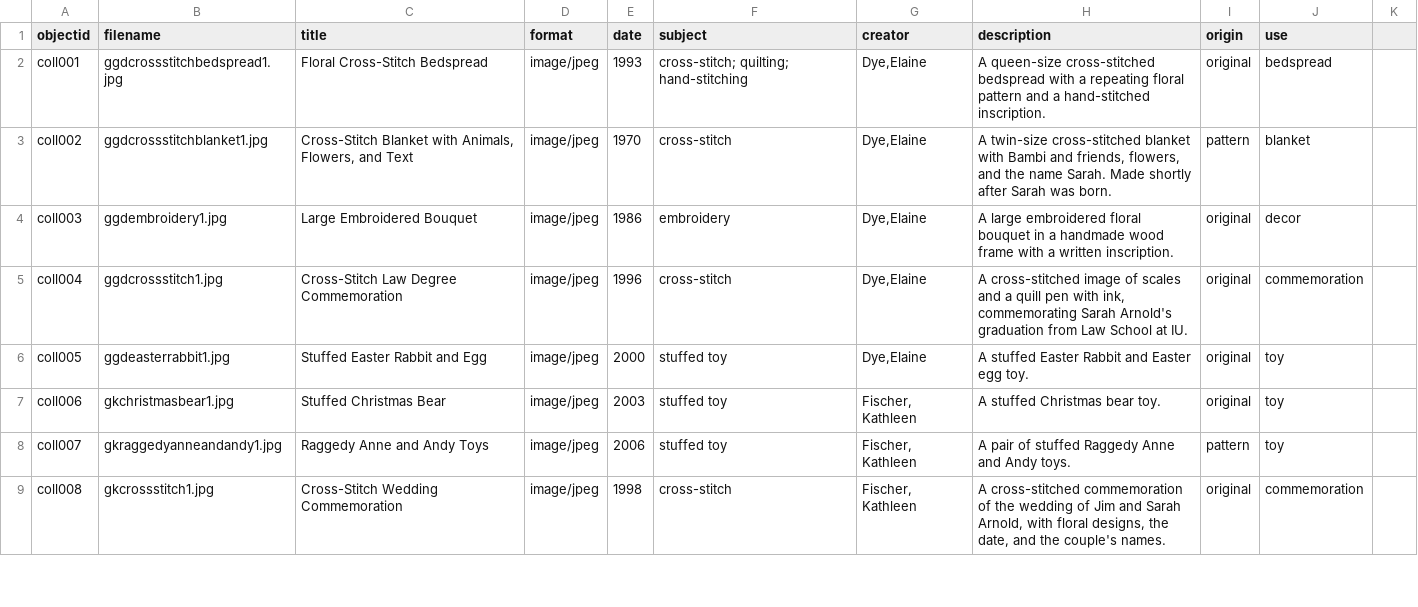
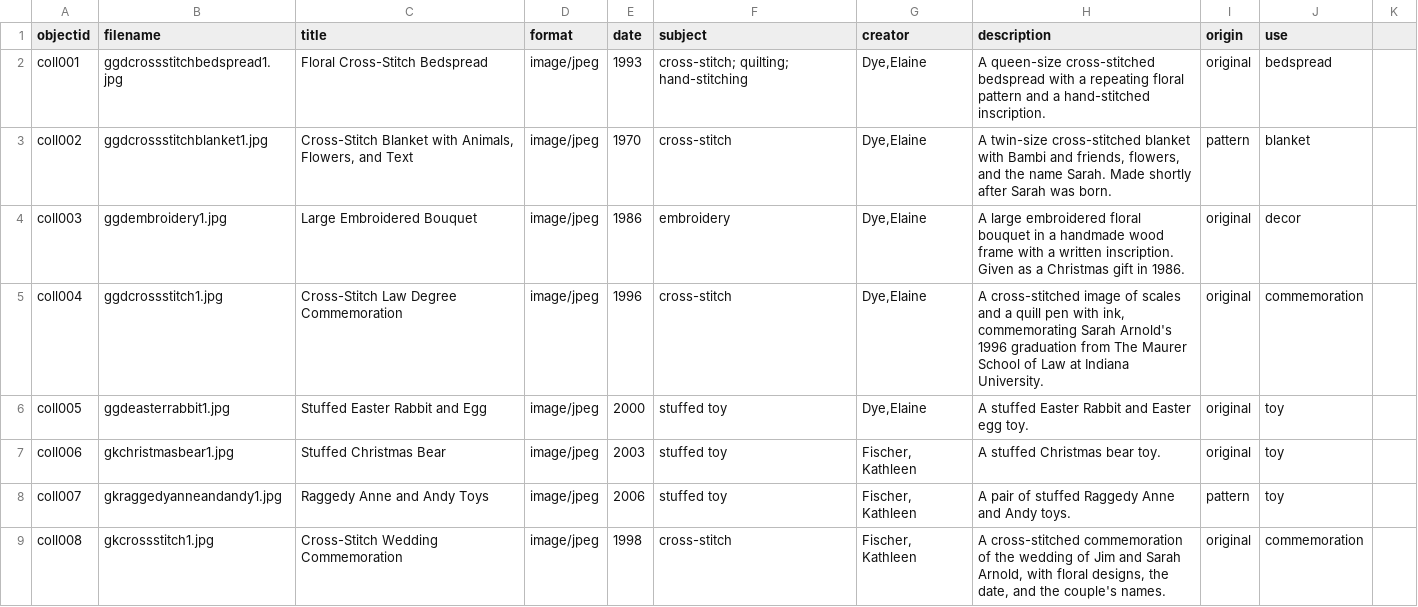
Before and after one commit to jjuliaarnoldd/DigitalLibrariesFinalProject, a CSV file: _data/updateddlfinalprojectmetadata.csv, drawn as a sheet; only a part is shown; the diff covers the shown part only.

Commit message:
Update updateddlfinalprojectmetadata.csv

```diff
--- a/_data/updateddlfinalprojectmetadata.csv
+++ b/_data/updateddlfinalprojectmetadata.csv
@@ -3,4 +3,4 @@ coll001,ggdcrossstitchbedspread1.jpg,Floral Cross-Stitch Bedspread,image/jpeg,19
 coll002,ggdcrossstitchblanket1.jpg,"Cross-Stitch Blanket with Animals, Flowers, and Text",image/jpeg,1970,cross-stitch,"Dye,Elaine","A twin-size cross-stitched blanket with Bambi and friends, flowers, and the name Sarah. Made shortly after Sarah was born.",pattern,blanket
-coll003,ggdembroidery1.jpg,Large Embroidered Bouquet ,image/jpeg,1986,embroidery,"Dye,Elaine",A large embroidered floral bouquet in a handmade wood frame with a written inscription.,original,decor
-coll004,ggdcrossstitch1.jpg,Cross-Stitch Law Degree Commemoration,image/jpeg,1996,cross-stitch,"Dye,Elaine","A cross-stitched image of scales and a quill pen with ink, commemorating Sarah Arnold's graduation from Law School at IU.",original,commemoration
+coll003,ggdembroidery1.jpg,Large Embroidered Bouquet ,image/jpeg,1986,embroidery,"Dye,Elaine",A large embroidered floral bouquet in a handmade wood frame with a written inscription. Given as a Christmas gift in 1986.,original,decor
+coll004,ggdcrossstitch1.jpg,Cross-Stitch Law Degree Commemoration,image/jpeg,1996,cross-stitch,"Dye,Elaine","A cross-stitched image of scales and a quill pen with ink, commemorating Sarah Arnold's 1996 graduation from The Maurer School of Law at Indiana University.",original,commemoration
 coll005,ggdeasterrabbit1.jpg,Stuffed Easter Rabbit and Egg,image/jpeg,2000,stuffed toy,"Dye,Elaine",A stuffed Easter Rabbit and Easter egg toy.,original,toy
```
Also changed, not shown: 19 edited cells elsewhere in this file.
